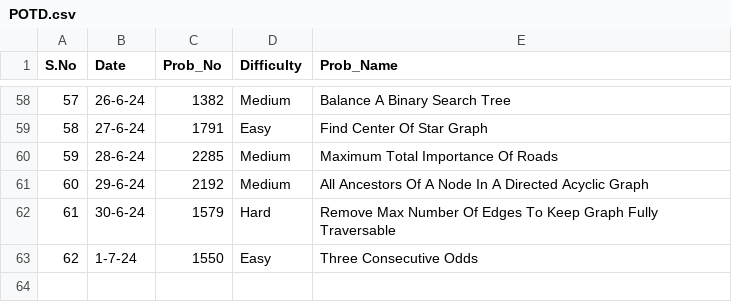
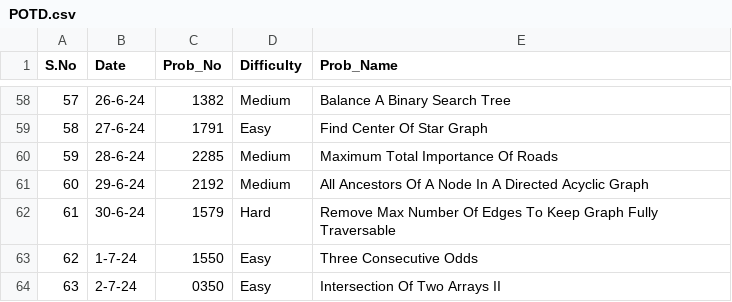
Before and after one commit to NAVNEET-KHARB/LeetCode, a CSV file: POTD.csv, drawn as a sheet; only a part is shown, gaps mark what is left out; the diff names each change by its address in the sheet, - before the commit and + after, or states it on an @@ line.

Commit message:
Intersection Of Two Arrays II

```diff
--- a/POTD.csv
+++ b/POTD.csv
+row 64: 63 | 2-7-24 | 0350 | Easy | Intersection Of Two Arrays II
```
Also changed, not shown: 2 other files.
